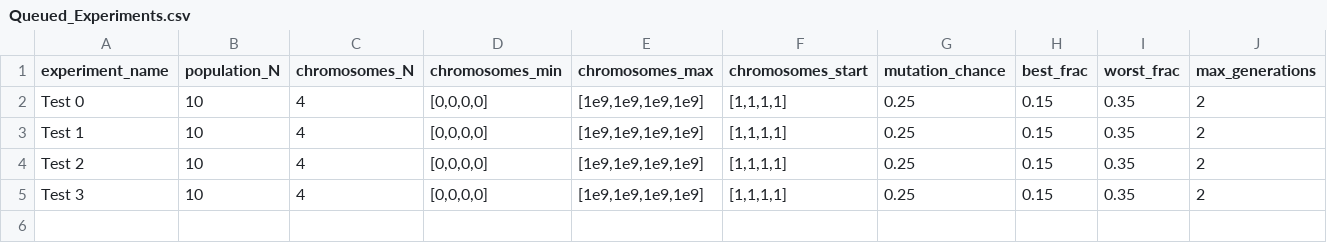
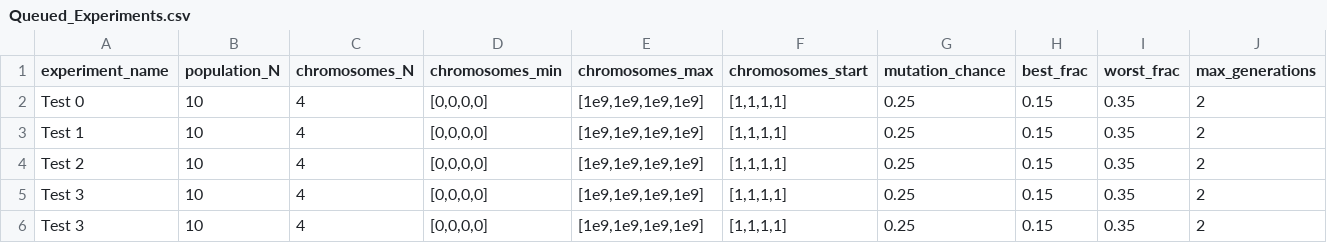
Before and after one commit to CaiWilliams/Experiment-Status, a CSV file: Queued_Experiments.csv, drawn as a sheet; only a part is shown; rows hold the shown columns only; the diff names each change by its address in the sheet, - before the commit and + after, or states it on an @@ line.

Commit message:
Add files via upload

```diff
--- a/Queued_Experiments.csv
+++ b/Queued_Experiments.csv
+row 6: Test 3 | 10 | 4 | [0,0,0,0] | [1e9,1e9,1e9,1e9] | [1,1,1,1] | 0.25 | 0.15 | 0.35 | 2
```
